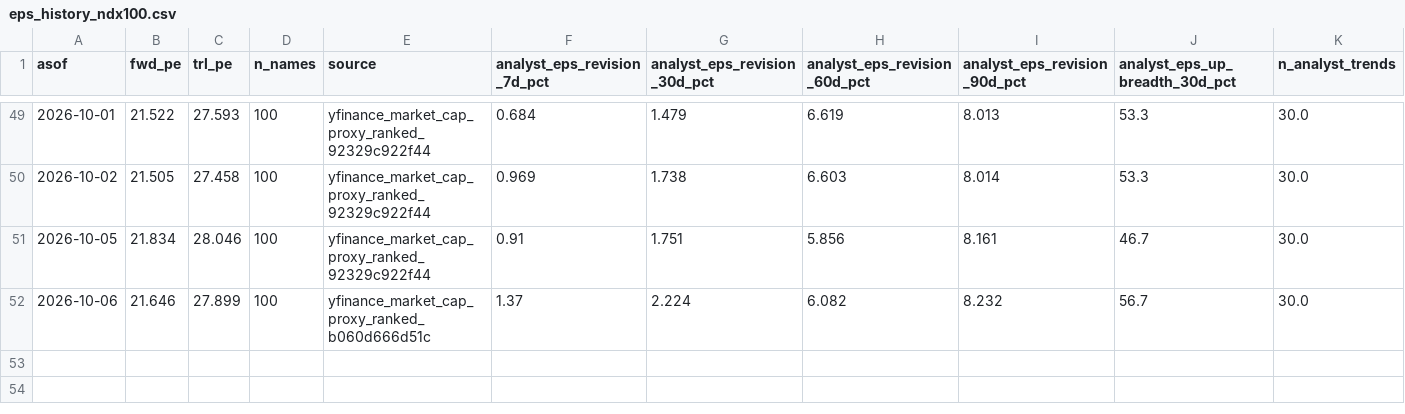
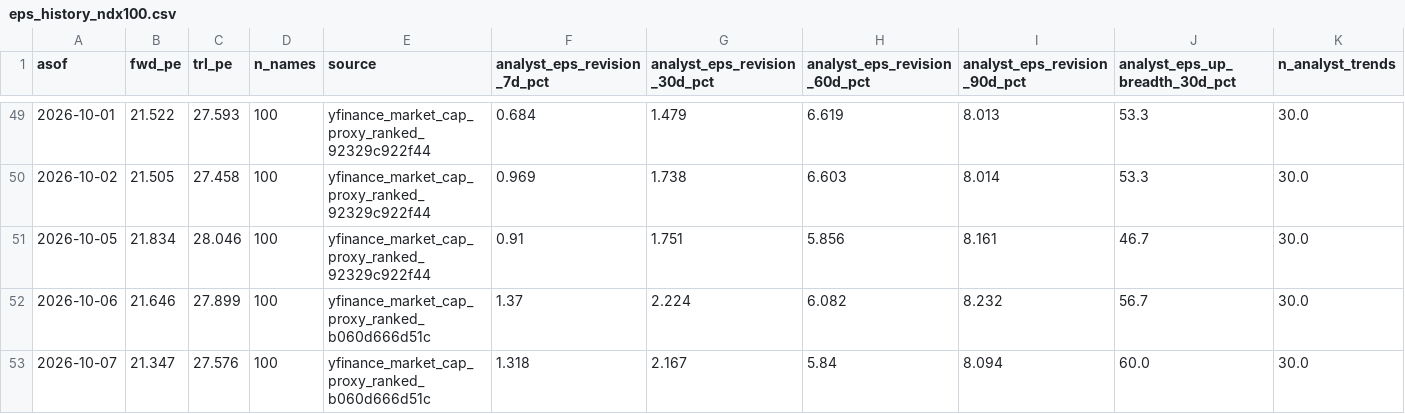
Before and after one commit to jsmc0818/reality-sentiment-engine, a CSV file: data/eps_history_ndx100.csv, drawn as a sheet; only a part is shown, gaps mark what is left out; rows hold the shown columns only; the diff names each change by its address in the sheet, - before the commit and + after, or states it on an @@ line.

```diff
--- a/data/eps_history_ndx100.csv
+++ b/data/eps_history_ndx100.csv
+row 53: 2026-10-07 | 21.347 | 27.576 | 100 | yfinance_market_cap_proxy_ranked_b060d666d51c | 1.318 | 2.167 | 5.84 | 8.094 | 60.0 | 30.0
```
Also changed, not shown: data/eps_history_mag7.csv, data/eps_history_sp500.csv, 7 other files.
